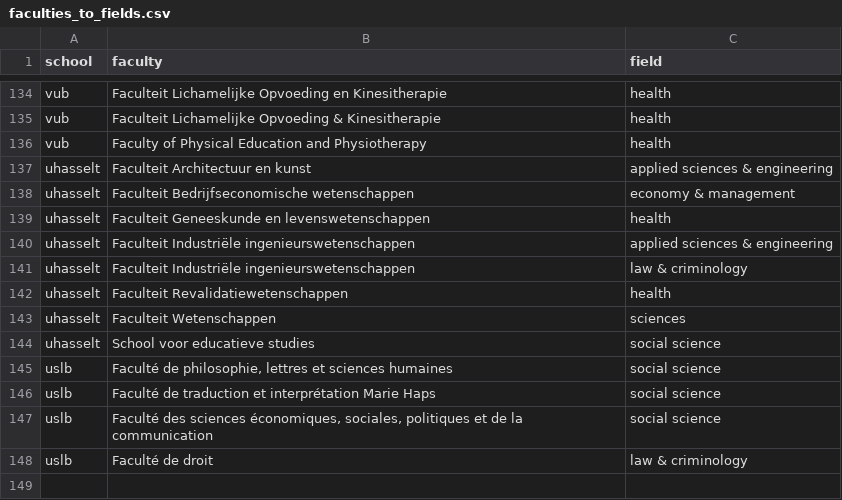
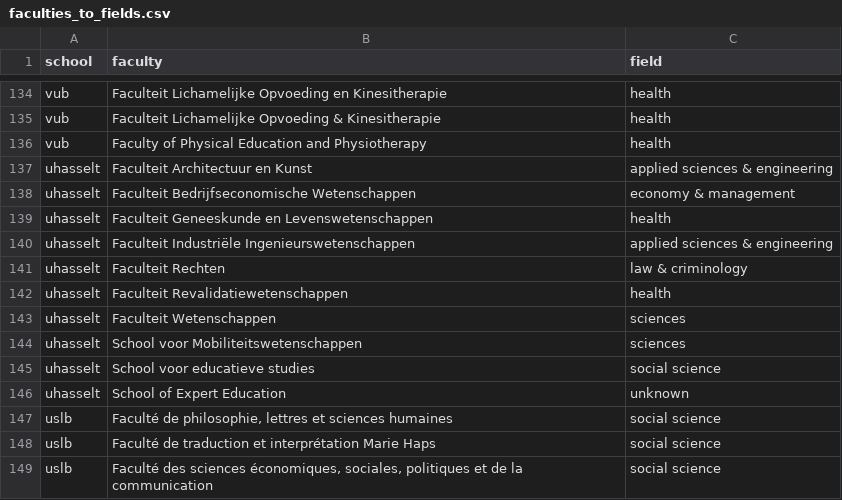
Before and after one commit to Education4Climate/Education4Climate, a CSV file: data/faculties_to_fields.csv, drawn as a sheet; only a part is shown, gaps mark what is left out; the shorter side is filled out with more unchanged rows.

Commit message:
Updated UHasselt (added faculty)

```diff
--- a/data/faculties_to_fields.csv
+++ b/data/faculties_to_fields.csv
@@ -136,10 +136,12 @@ vub,"Faculteit Lichamelijke Opvoeding & Kinesitherapie",health
 vub,"Faculty of Physical Education and Physiotherapy",health
-uhasselt,"Faculteit Architectuur en kunst",applied sciences & engineering
-uhasselt,"Faculteit Bedrijfseconomische wetenschappen",economy & management
-uhasselt,"Faculteit Geneeskunde en levenswetenschappen",health
-uhasselt,"Faculteit Industriële ingenieurswetenschappen",applied sciences & engineering
-uhasselt,"Faculteit Industriële ingenieurswetenschappen",law & criminology
+uhasselt,"Faculteit Architectuur en Kunst",applied sciences & engineering
+uhasselt,"Faculteit Bedrijfseconomische Wetenschappen",economy & management
+uhasselt,"Faculteit Geneeskunde en Levenswetenschappen",health
+uhasselt,"Faculteit Industriële Ingenieurswetenschappen",applied sciences & engineering
+uhasselt,"Faculteit Rechten",law & criminology
 uhasselt,"Faculteit Revalidatiewetenschappen",health
 uhasselt,"Faculteit Wetenschappen",sciences
+uhasselt,"School voor Mobiliteitswetenschappen",sciences
 uhasselt,"School voor educatieve studies",social science
+uhasselt,"School of Expert Education",unknown
 uslb,"Faculté de philosophie, lettres et sciences humaines",social science
```
Also changed, not shown: data/scoring-output/uhasselt_programs_scoring_2020.csv, 5 other files.
